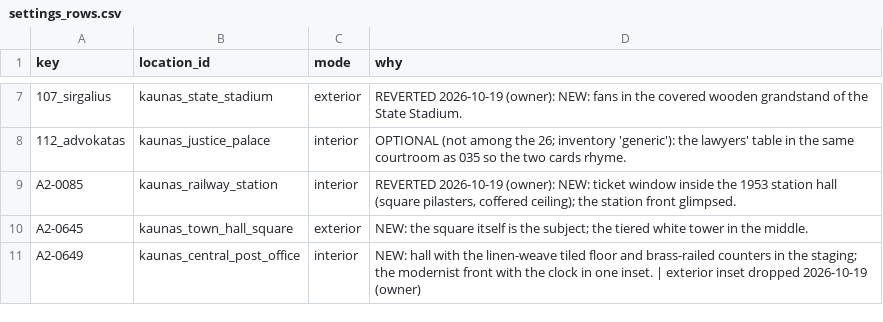
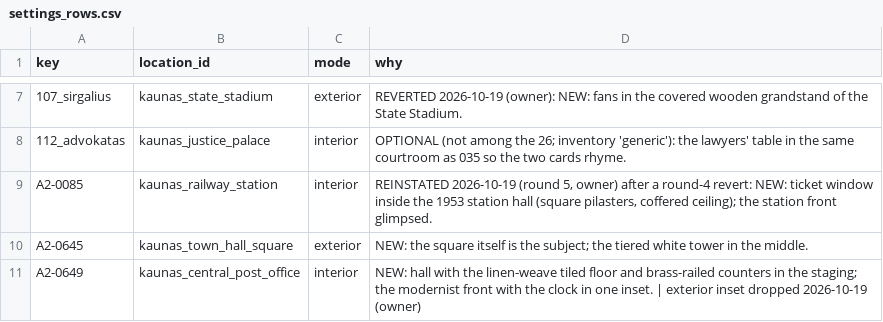
Before and after one commit to dainius-sileika/Lithuanian_Flashcards, a CSV file: a2_build/historical/implementation/settings_rows.csv, drawn as a sheet; only a part is shown, gaps mark what is left out.

```diff
--- a/a2_build/historical/implementation/settings_rows.csv
+++ b/a2_build/historical/implementation/settings_rows.csv
@@ -8,3 +8,3 @@ key,location_id,mode,why
 112_advokatas,kaunas_justice_palace,interior,OPTIONAL (not among the 26; inventory 'generic'): the lawyers' table in the same courtroom as 035 so the two cards rhyme.
-A2-0085,kaunas_railway_station,interior,"REVERTED 2026-10-19 (owner): NEW: ticket window inside the 1953 station hall (square pilasters, coffered ceiling); the station front glimpsed."
+A2-0085,kaunas_railway_station,interior,"REINSTATED 2026-10-19 (round 5, owner) after a round-4 revert: NEW: ticket window inside the 1953 station hall (square pilasters, coffered ceiling); the station front glimpsed."
 A2-0645,kaunas_town_hall_square,exterior,NEW: the square itself is the subject; the tiered white tower in the middle.
```
Also changed, not shown: a2_build/restage_bubbles.csv, style_lab/research/settings_assignments.csv, 24 other files.
